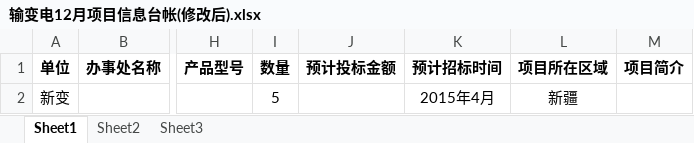
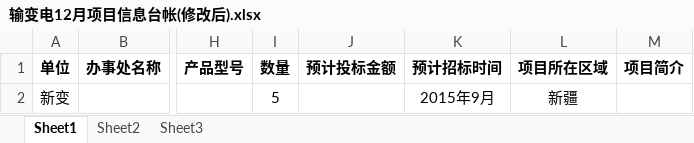
Before and after one commit to Patrick-Wang/TBEA_Repo, an Excel workbook: TBEA/BusinessPerformance/Documentation/市场信息化/输变电12月项目信息台帐(修改后).xlsx, sheet Sheet1, drawn as a sheet; only a part is shown, gaps mark what is left out; values as stored, in another font and other column widths than the file's, no borders; charts and pictures not drawn; the diff names each change by its address in the sheet, - before the commit and + after, or states it on an @@ line.

```diff
--- a/TBEA/BusinessPerformance/Documentation/市场信息化/输变电12月项目信息台帐(修改后).xlsx (sheet Sheet1)
+++ b/TBEA/BusinessPerformance/Documentation/市场信息化/输变电12月项目信息台帐(修改后).xlsx (sheet Sheet1)
-K2 (预计招标时间): 2015年4月
+K2 (预计招标时间): 2015年9月
```
Also changed, not shown: TBEA/BusinessPerformance/Documentation/市场信息化/输变电1-12月投标台帐(修改后).xlsx, TBEA/BusinessPerformance/Documentation/市场信息化/输变电2014年1-12月签约台帐(修改后).xlsx, 1 other file.
